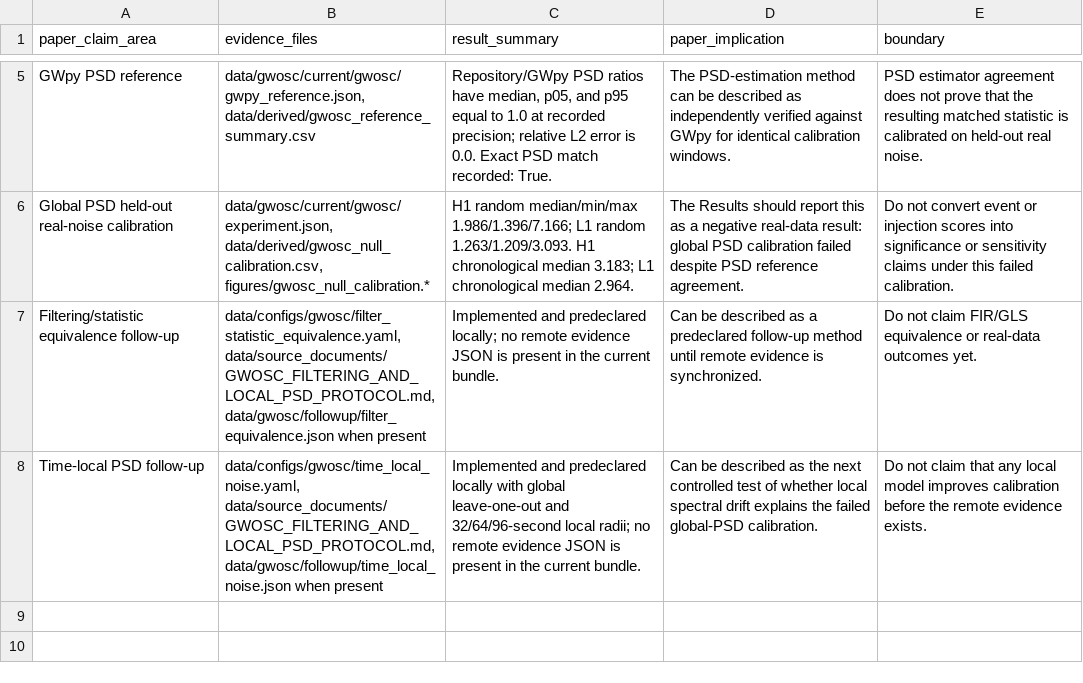
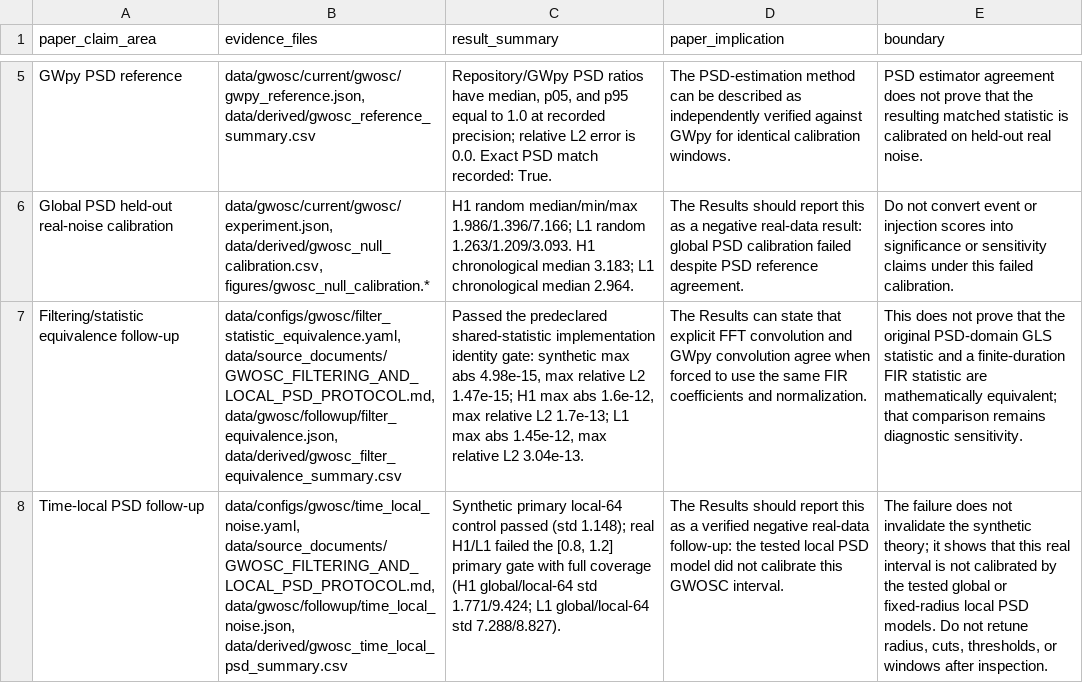
Before and after one commit to dowlingwong/noise-weighted-subspace-reconstruction, a CSV file: transfer_paper/data/derived/paper_implications.csv, drawn as a sheet; only a part is shown, gaps mark what is left out; the diff names each change by its address in the sheet, - before the commit and + after, or states it on an @@ line.

```diff
--- a/transfer_paper/data/derived/paper_implications.csv
+++ b/transfer_paper/data/derived/paper_implications.csv
-B7 (evidence_files): data/configs/gwosc/filter_statistic_equivalence.yaml, data/source_documents/GWOSC_FILTERING_AND_LOCAL_PSD_PROTOCOL.md, data/gwosc/followup/filter_equivalence.json when present
+B7 (evidence_files): data/configs/gwosc/filter_statistic_equivalence.yaml, data/source_documents/GWOSC_FILTERING_AND_LOCAL_PSD_PROTOCOL.md, data/gwosc/followup/filter_equivalence.json, data/derived/gwosc_filter_equivalence_summary.csv
-C7 (result_summary): Implemented and predeclared locally; no remote evidence JSON is present in the current bundle.
+C7 (result_summary): Passed the predeclared shared-statistic implementation identity gate: synthetic max abs 4.98e-15, max relative L2 1.47e-15; H1 max abs 1.6e-12, max relative L2 1.7e-13; L1 max abs 1.45e-12, max relative L2 3.04e-13.
-D7 (paper_implication): Can be described as a predeclared follow-up method until remote evidence is synchronized.
+D7 (paper_implication): The Results can state that explicit FFT convolution and GWpy convolution agree when forced to use the same FIR coefficients and normalization.
-E7 (boundary): Do not claim FIR/GLS equivalence or real-data outcomes yet.
+E7 (boundary): This does not prove that the original PSD-domain GLS statistic and a finite-duration FIR statistic are mathematically equivalent; that comparison remains diagnostic sensitivity.
-B8 (evidence_files): data/configs/gwosc/time_local_noise.yaml, data/source_documents/GWOSC_FILTERING_AND_LOCAL_PSD_PROTOCOL.md, data/gwosc/followup/time_local_noise.json when present
+B8 (evidence_files): data/configs/gwosc/time_local_noise.yaml, data/source_documents/GWOSC_FILTERING_AND_LOCAL_PSD_PROTOCOL.md, data/gwosc/followup/time_local_noise.json, data/derived/gwosc_time_local_psd_summary.csv
-C8 (result_summary): Implemented and predeclared locally with global leave-one-out and 32/64/96-second local radii; no remote evidence JSON is present in the current bundle.
+C8 (result_summary): Synthetic primary local-64 control passed (std 1.148); real H1/L1 failed the [0.8, 1.2] primary gate with full coverage (H1 global/local-64 std 1.771/9.424; L1 global/local-64 std 7.288/8.827).
-D8 (paper_implication): Can be described as the next controlled test of whether local spectral drift explains the failed global-PSD calibration.
+D8 (paper_implication): The Results should report this as a verified negative real-data follow-up: the tested local PSD model did not calibrate this GWOSC interval.
-E8 (boundary): Do not claim that any local model improves calibration before the remote evidence exists.
+E8 (boundary): The failure does not invalidate the synthetic theory; it shows that this real interval is not calibrated by the tested global or fixed-radius local PSD models. Do not retune radius, cuts, thresholds, or windows after inspection.
```
Also changed, not shown: transfer_paper/data/derived/claim_status.csv, transfer_paper/data/derived/evidence_inventory.csv, 57 other files.
